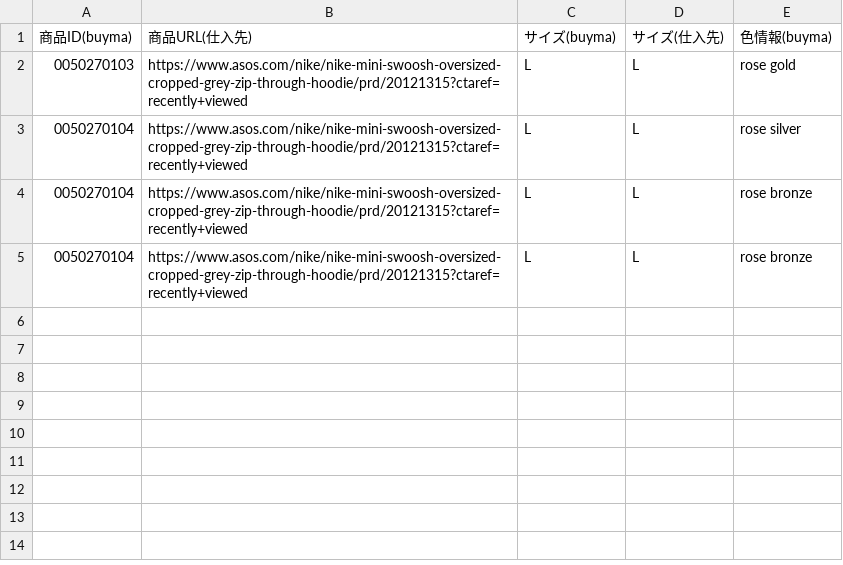
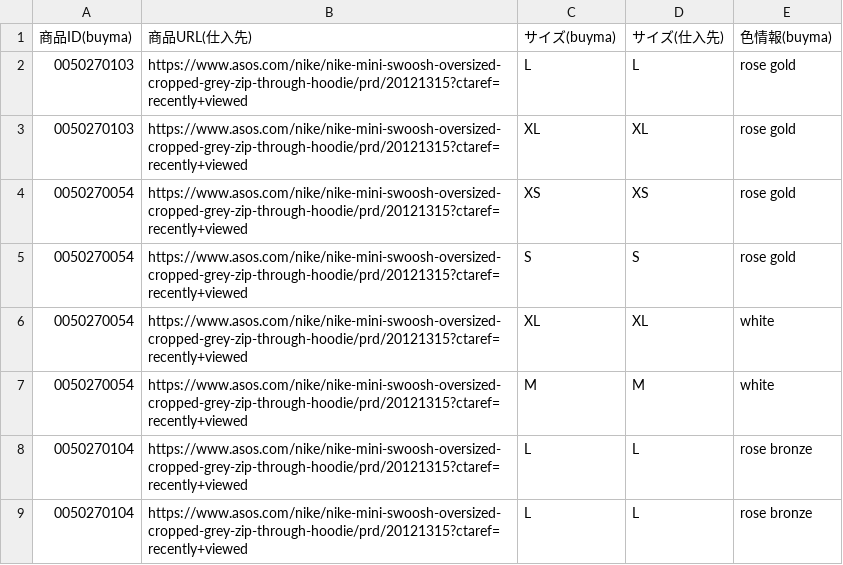
Before and after one commit to seita1224/stock_info_transfer, a CSV file: input_data/input_csv.csv, drawn as a sheet.

```diff
--- a/input_data/input_csv.csv
+++ b/input_data/input_csv.csv
@@ -2,3 +2,7 @@
 0050270103,https://www.asos.com/nike/nike-mini-swoosh-oversized-cropped-grey-zip-through-hoodie/prd/20121315?ctaref=recently+viewed,L,L,rose gold
-0050270104,https://www.asos.com/nike/nike-mini-swoosh-oversized-cropped-grey-zip-through-hoodie/prd/20121315?ctaref=recently+viewed,L,L,rose silver
+0050270103,https://www.asos.com/nike/nike-mini-swoosh-oversized-cropped-grey-zip-through-hoodie/prd/20121315?ctaref=recently+viewed,XL,XL,rose gold
+0050270054,https://www.asos.com/nike/nike-mini-swoosh-oversized-cropped-grey-zip-through-hoodie/prd/20121315?ctaref=recently+viewed,XS,XS,rose gold
+0050270054,https://www.asos.com/nike/nike-mini-swoosh-oversized-cropped-grey-zip-through-hoodie/prd/20121315?ctaref=recently+viewed,S,S,rose gold
+0050270054,https://www.asos.com/nike/nike-mini-swoosh-oversized-cropped-grey-zip-through-hoodie/prd/20121315?ctaref=recently+viewed,XL,XL,white
+0050270054,https://www.asos.com/nike/nike-mini-swoosh-oversized-cropped-grey-zip-through-hoodie/prd/20121315?ctaref=recently+viewed,M,M,white
 0050270104,https://www.asos.com/nike/nike-mini-swoosh-oversized-cropped-grey-zip-through-hoodie/prd/20121315?ctaref=recently+viewed,L,L,rose bronze
```
Also changed, not shown: 10 other files.
